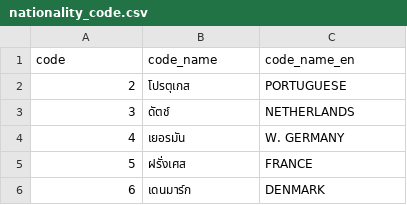
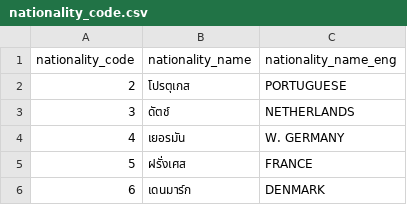
Before and after one commit to dev-ict-moph/standard-code, a CSV file: nationality_code.csv, drawn as a sheet; only a part is shown; removed rows and columns are numbered as before the commit, all else as after; the diff names each change by its address in the sheet, - before the commit and + after, or states it on an @@ line.

```diff
--- a/nationality_code.csv
+++ b/nationality_code.csv
-row 1: code | code_name | code_name_en
+row 1: nationality_code | nationality_name | nationality_name_eng
```
Also changed, not shown: title_code.csv, 9 other files.
